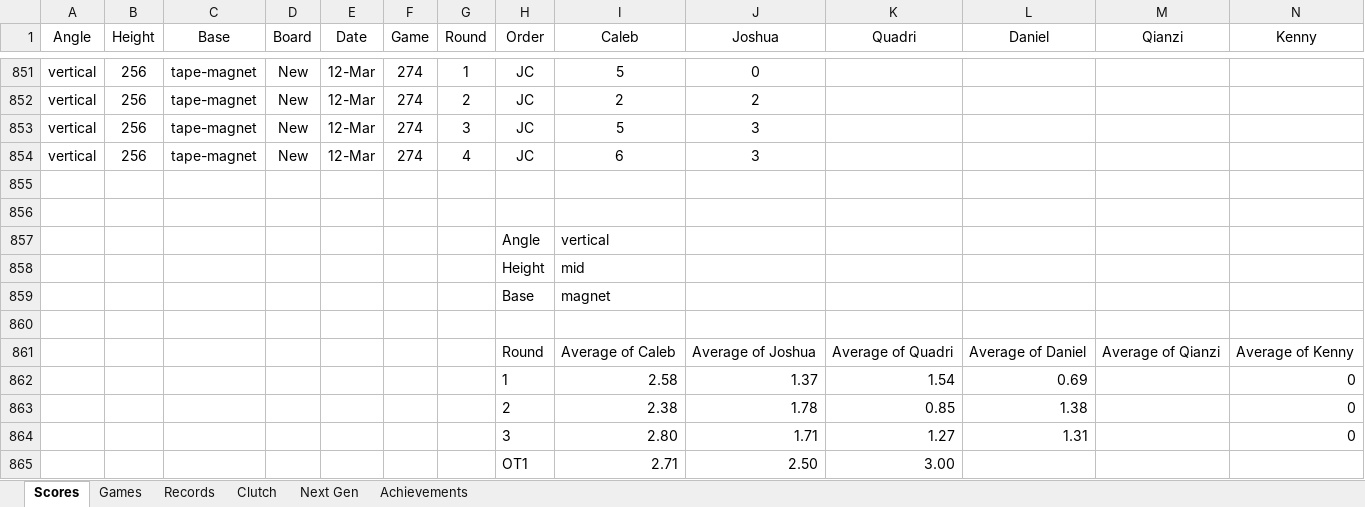
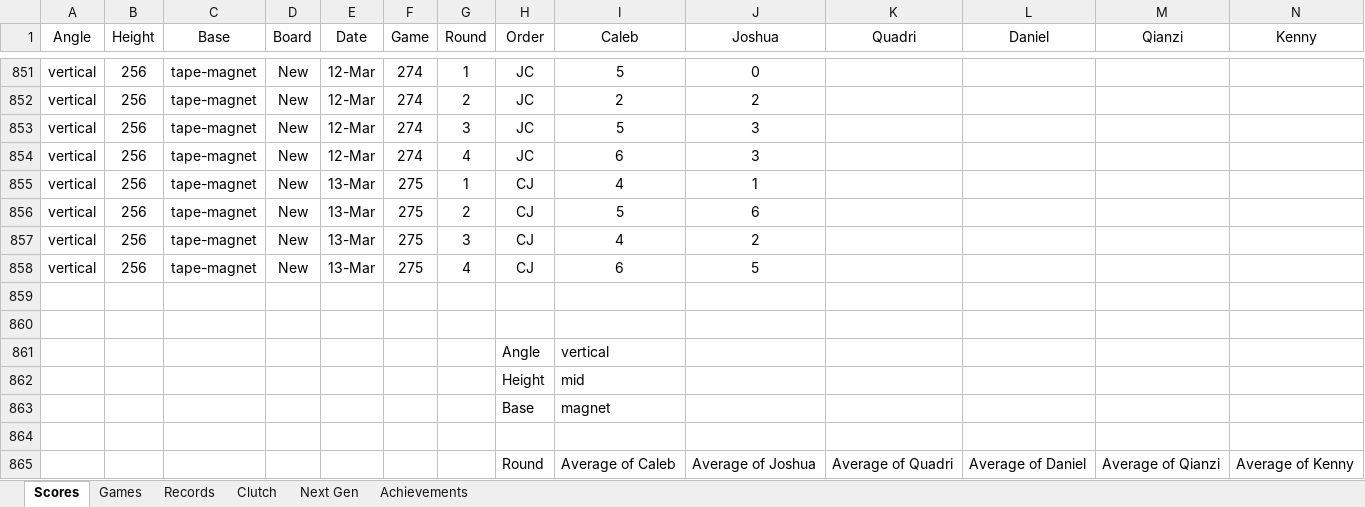
Before and after one commit to CalebSkinner1/DartsAnalysis, an Excel workbook: Maxfield - Darts.xlsx, sheet Scores, drawn as a sheet; only a part is shown, gaps mark what is left out; the shorter side is filled out with more unchanged rows; values as stored, in another font and other column widths than the file's, no borders; table styles not drawn; rows hold the shown columns only; the diff names each change by its address in the sheet, - before the commit and + after, or states it on an @@ line.

Commit message:
Update Maxfield - Darts.xlsx

```diff
--- a/Maxfield - Darts.xlsx (sheet Scores)
+++ b/Maxfield - Darts.xlsx (sheet Scores)
+row 855: vertical | 256 | tape-magnet | New | 13-Mar | 275 | 1 | CJ | 4 | 1
+row 856: vertical | 256 | tape-magnet | New | 13-Mar | 275 | 2 | CJ | 5 | 6
+row 857: vertical | 256 | tape-magnet | New | 13-Mar | 275 | 3 | CJ | 4 | 2
+row 858: vertical | 256 | tape-magnet | New | 13-Mar | 275 | 4 | CJ | 6 | 5
```
Also changed, not shown: sheet Next Gen.
